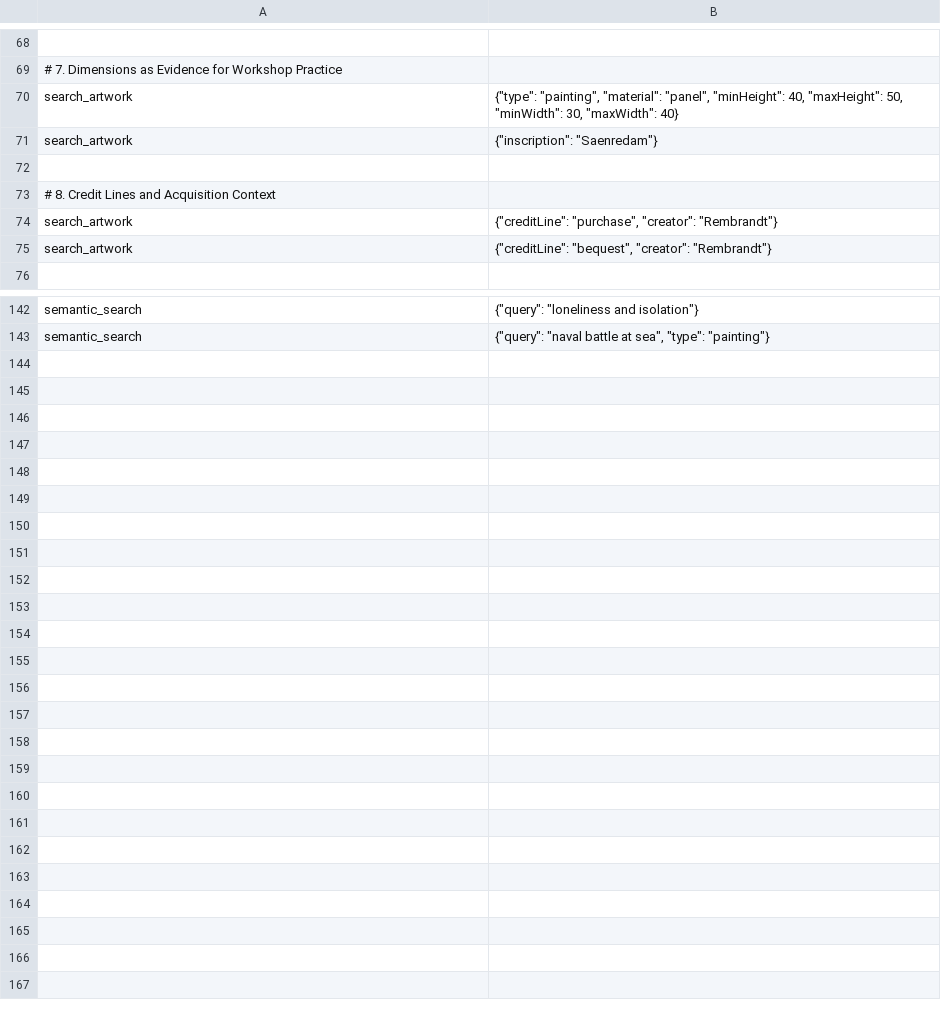
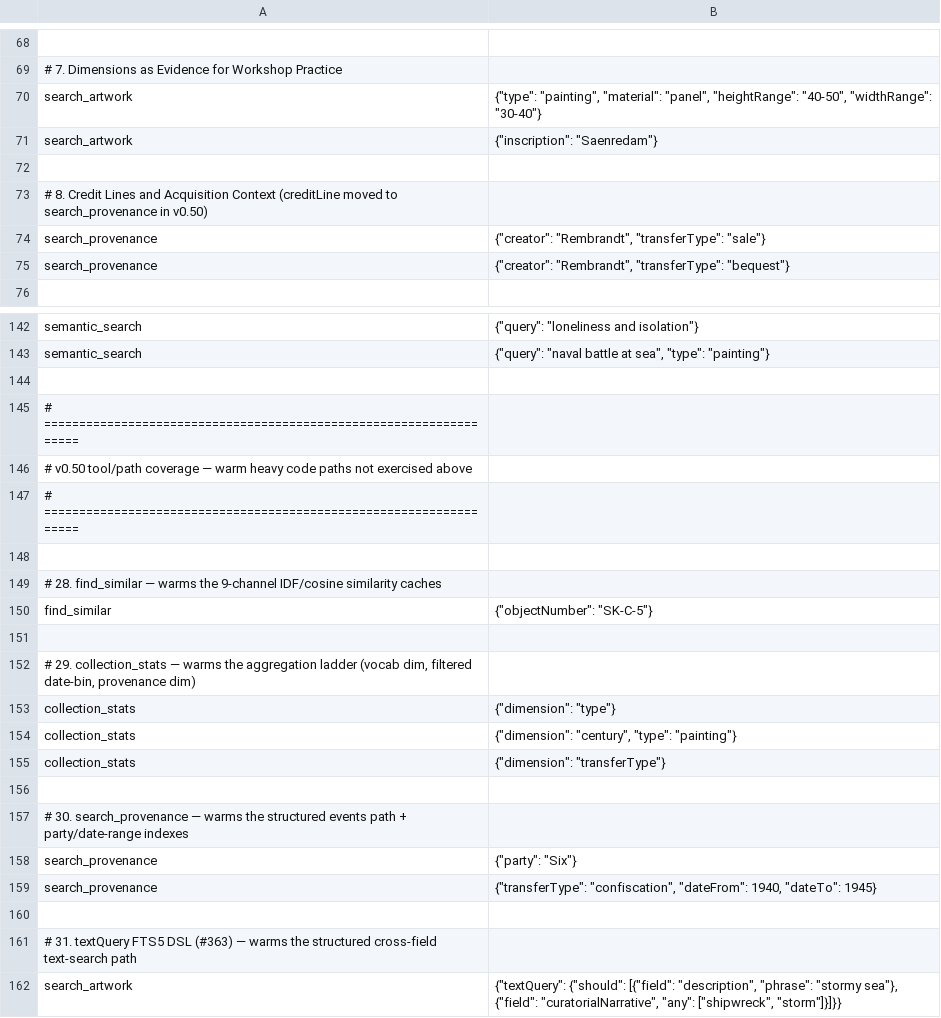
Before and after one commit to kintopp/rijksmuseum-mcp-plus, a TSV file: scripts/warm-cache-prompts.tsv, drawn as a sheet; only a part is shown, gaps mark what is left out; removed rows and columns are numbered as before the commit, all else as after; the diff covers the shown part only; the diff names each change by its address in the sheet, - before the commit and + after, or states it on an @@ line.

```diff
--- a/scripts/warm-cache-prompts.tsv
+++ b/scripts/warm-cache-prompts.tsv
-B70: …"material": "panel", "minHeight": 40, "maxHeight": 50, "minWidth": 30, "maxWidth": 40}
+B70: …"material": "panel", "heightRange": "40-50", "widthRange": "30-40"}
-A73: …Acquisition Context
+A73: …Acquisition Context (creditLine moved to search_provenance in v0.50)
-row 74: search_artwork | {"creditLine": "purchase", "creator": "Rembrandt"}
-row 75: search_artwork | {"creditLine": "bequest", "creator": "Rembrandt"}
+row 74: search_provenance | {"creator": "Rembrandt", "transferType": "sale"}
+row 75: search_provenance | {"creator": "Rembrandt", "transferType": "bequest"}
+row 144: (empty)
+row 145: # ===================================================================
+row 146: # v0.50 tool/path coverage — warm heavy code paths not exercised above
+row 147: # ===================================================================
+row 148: (empty)
+row 149: # 28. find_similar — warms the 9-channel IDF/cosine similarity caches
+row 150: find_similar | {"objectNumber": "SK-C-5"}
+row 151: (empty)
+row 152: # 29. collection_stats — warms the aggregation ladder (vocab dim, filtered date-bin, provenance dim)
+row 153: collection_stats | {"dimension": "type"}
+row 154: collection_stats | {"dimension": "century", "type": "painting"}
+row 155: collection_stats | {"dimension": "transferType"}
+row 156: (empty)
+row 157: # 30. search_provenance — warms the structured events path + party/date-range indexes
+row 158: search_provenance | {"party": "Six"}
+row 159: search_provenance | {"transferType": "confiscation", "dateFrom": 1940, "dateTo": 1945}
+row 160: (empty)
+row 161: # 31. textQuery FTS5 DSL (#363) — warms the structured cross-field text-search path
+row 162: search_artwork | {"textQuery": {"should": [{"field": "description", "phrase": "stormy sea"}, {"field": "curatorialNarrative", "any": ["shipwreck", "storm"]}]}}
```
Also changed, not shown: 1 added row, 1 removed row and 1 edited cell elsewhere in this file.
